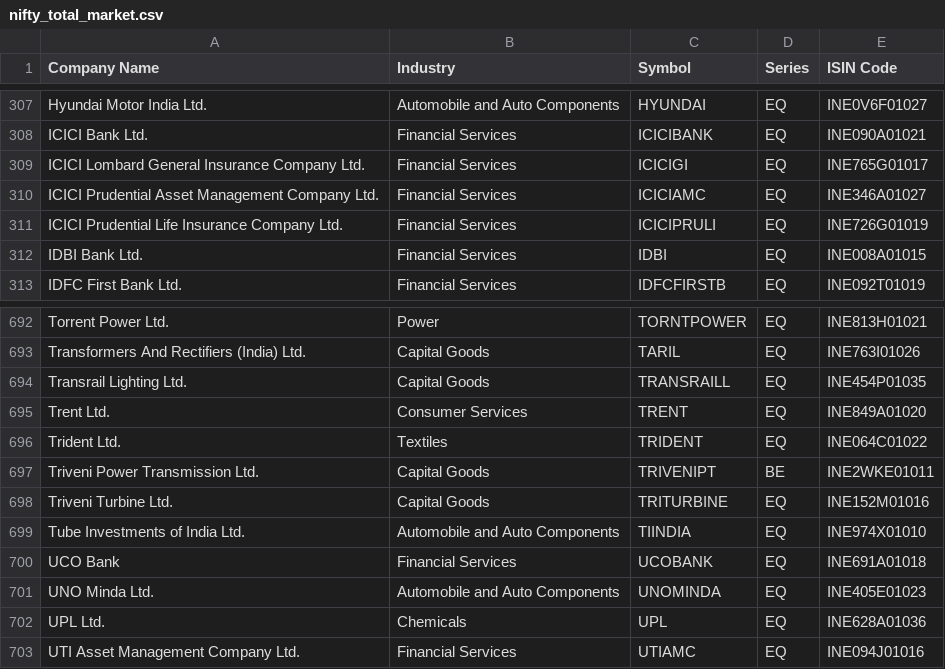
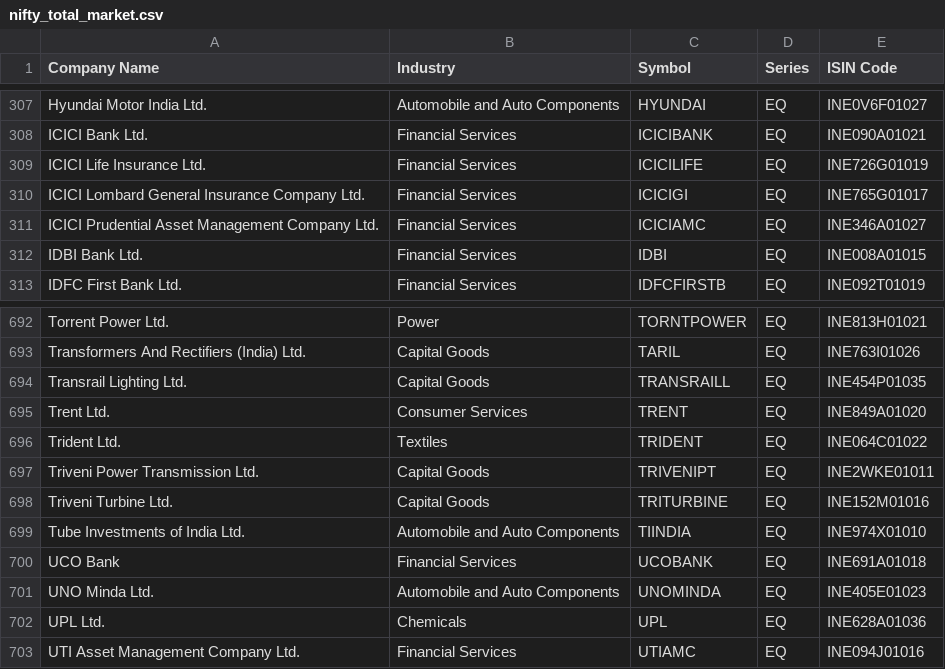
Before and after one commit to prathamgupta9004-lab/mtf-lens, a CSV file: data/ref/nifty_total_market.csv, drawn as a sheet; only a part is shown, gaps mark what is left out.

```diff
--- a/data/ref/nifty_total_market.csv
+++ b/data/ref/nifty_total_market.csv
@@ -308,5 +308,5 @@ Hyundai Motor India Ltd.,Automobile and Auto Components,HYUNDAI,EQ,INE0V6F01027
 ICICI Bank Ltd.,Financial Services,ICICIBANK,EQ,INE090A01021
+ICICI Life Insurance Ltd.,Financial Services,ICICILIFE,EQ,INE726G01019
 ICICI Lombard General Insurance Company Ltd.,Financial Services,ICICIGI,EQ,INE765G01017
 ICICI Prudential Asset Management Company Ltd.,Financial Services,ICICIAMC,EQ,INE346A01027
-ICICI Prudential Life Insurance Company Ltd.,Financial Services,ICICIPRULI,EQ,INE726G01019
 IDBI Bank Ltd.,Financial Services,IDBI,EQ,INE008A01015
@@ -696,3 +696,3 @@ Trent Ltd.,Consumer Services,TRENT,EQ,INE849A01020
 Trident Ltd.,Textiles,TRIDENT,EQ,INE064C01022
-Triveni Power Transmission Ltd.,Capital Goods,TRIVENIPT,BE,INE2WKE01011
+Triveni Power Transmission Ltd.,Capital Goods,TRIVENIPT,EQ,INE2WKE01011
 Triveni Turbine Ltd.,Capital Goods,TRITURBINE,EQ,INE152M01016
```
Also changed, not shown: data/ref/etf_list.csv, data/ref/fo_mktlots.csv, 5 other files.
